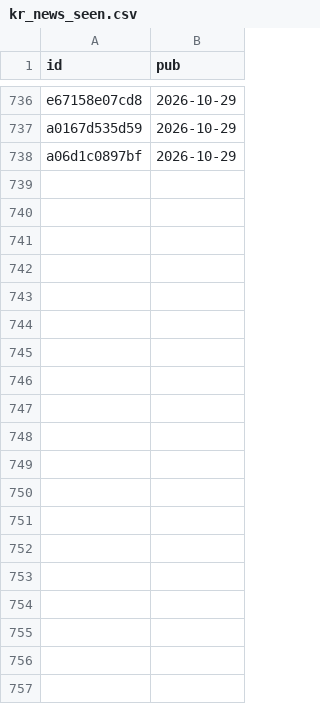
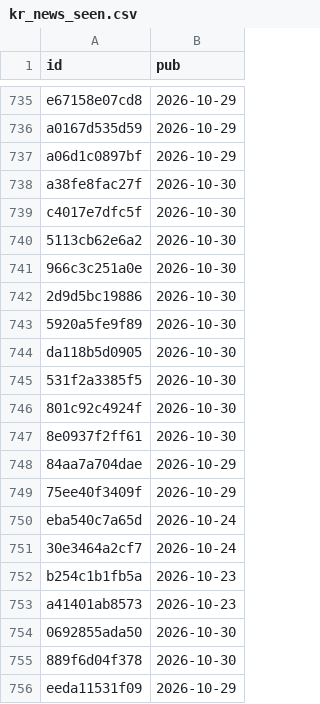
Before and after one commit to kdj950323-glitch/todo, a CSV file: kr-leaders/state/kr_news_seen.csv, drawn as a sheet; only a part is shown, gaps mark what is left out; the diff covers the shown part only.

```diff
--- a/kr-leaders/state/kr_news_seen.csv
+++ b/kr-leaders/state/kr_news_seen.csv
@@ -738 +737,20 @@ a0167d535d59,2026-10-29
 a06d1c0897bf,2026-10-29
+a38fe8fac27f,2026-10-30
+c4017e7dfc5f,2026-10-30
+5113cb62e6a2,2026-10-30
+966c3c251a0e,2026-10-30
+2d9d5bc19886,2026-10-30
+5920a5fe9f89,2026-10-30
+da118b5d0905,2026-10-30
+531f2a3385f5,2026-10-30
+801c92c4924f,2026-10-30
+8e0937f2ff61,2026-10-30
+84aa7a704dae,2026-10-29
+75ee40f3409f,2026-10-29
+eba540c7a65d,2026-10-24
+30e3464a2cf7,2026-10-24
+b254c1b1fb5a,2026-10-23
+a41401ab8573,2026-10-23
+0692855ada50,2026-10-30
+889f6d04f378,2026-10-30
+eeda11531f09,2026-10-29
```
Also changed, not shown: 41 added rows and 1 removed row elsewhere in this file, kr-leaders/state/kr_flow.csv, kr-leaders/state/leaders_kr.csv, 7 other files.
